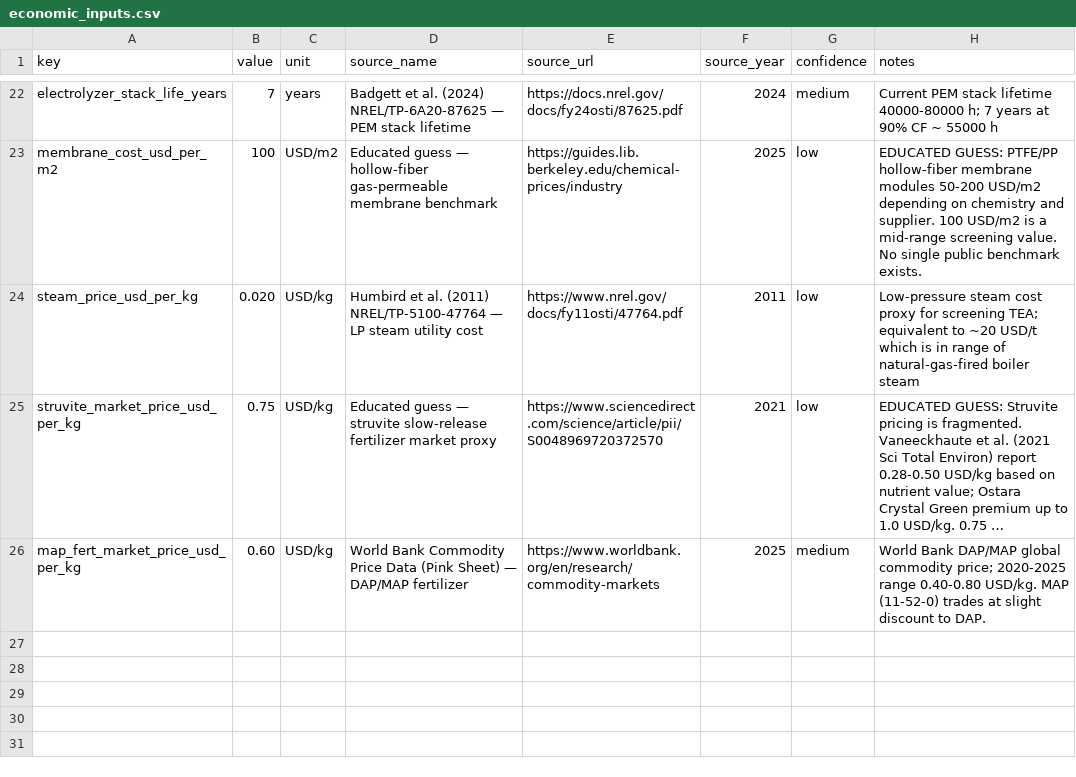
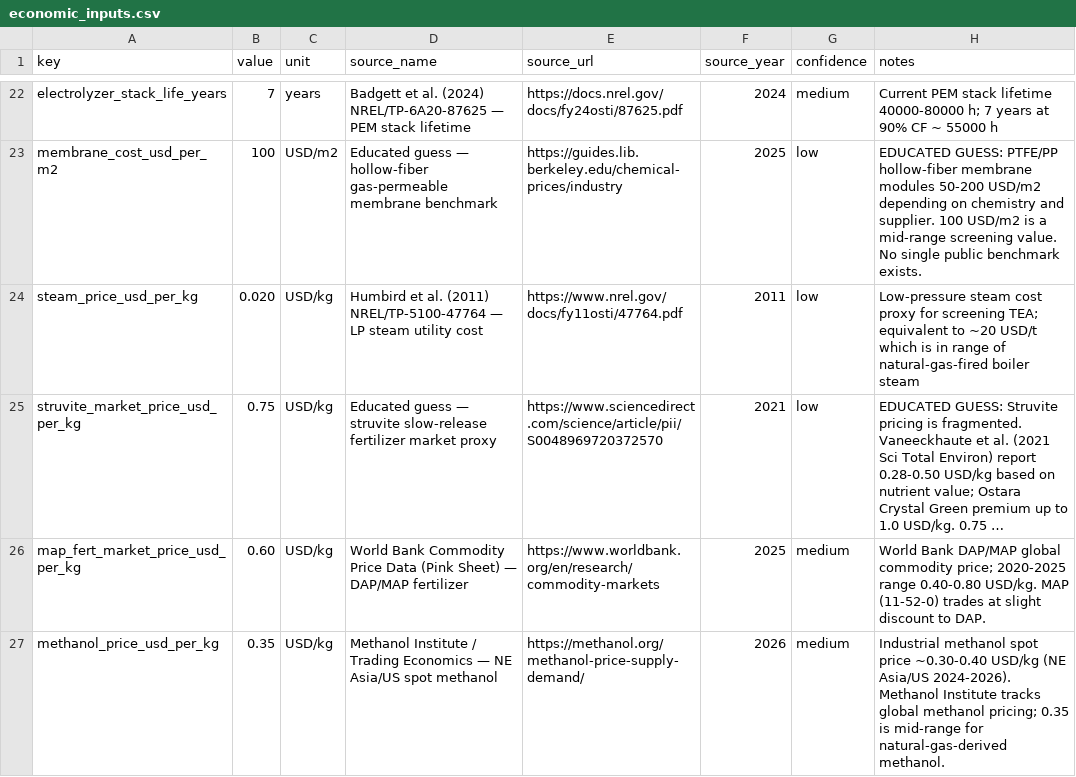
Before and after one commit to exponentbiotech/XanthoFormate, a CSV file: formate_biorefinery_model/data/economic_inputs.csv, drawn as a sheet; only a part is shown, gaps mark what is left out; long unchanged cells end in …; the diff names each change by its address in the sheet, - before the commit and + after, or states it on an @@ line.

```diff
--- a/formate_biorefinery_model/data/economic_inputs.csv
+++ b/formate_biorefinery_model/data/economic_inputs.csv
+row 27: methanol_price_usd_per_kg | 0.35 | USD/kg | Methanol Institute / Trading Economics — NE Asia/US spot methanol | https://methanol.org/methanol-price-supply-demand/ | 2026 | medium | Industrial methanol spot price ~0.30-0.40 USD/kg (NE Asia/US 2024-2026). Methanol Institute tracks global methanol pricing; 0.35 is mid-range for natural-gas-derived methanol.
```
Also changed, not shown: formate_biorefinery_model/data/lca_factors.csv, formate_biorefinery_model/data/technology_inputs.csv, 8 other files.
